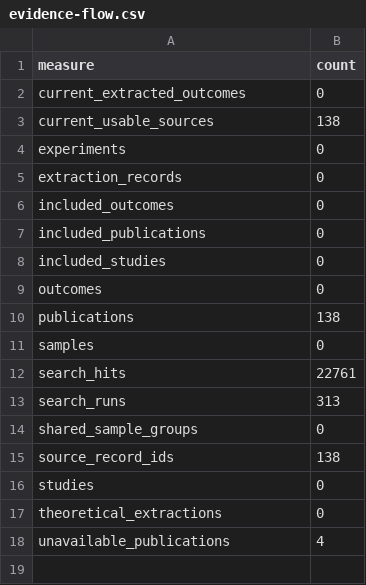
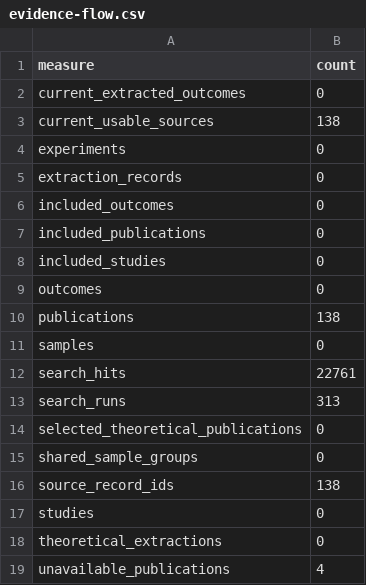
Before and after one commit to techrote/MachineHumanAudioCybersemiotics, a CSV file: research/registry/generated/evidence-flow.csv, drawn as a sheet.

Commit message:
Preserve screening provenance and reconcile bounded publication identities
Refs #6. Keep empirical/theoretical scopes separate, preserve historical source identity and prerequisite currency, harden DOI and append-only checks, and resolve three verified Hermann occurrences without declaring a completed corpus.

```diff
--- a/research/registry/generated/evidence-flow.csv
+++ b/research/registry/generated/evidence-flow.csv
@@ -13,2 +13,3 @@ search_hits,22761
 search_runs,313
+selected_theoretical_publications,0
 shared_sample_groups,0
```
Also changed, not shown: 31 other files.
